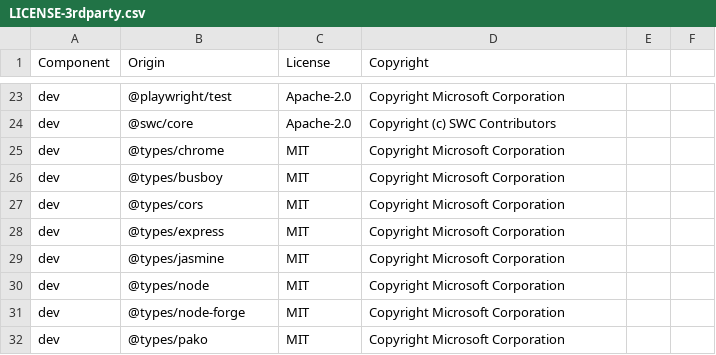
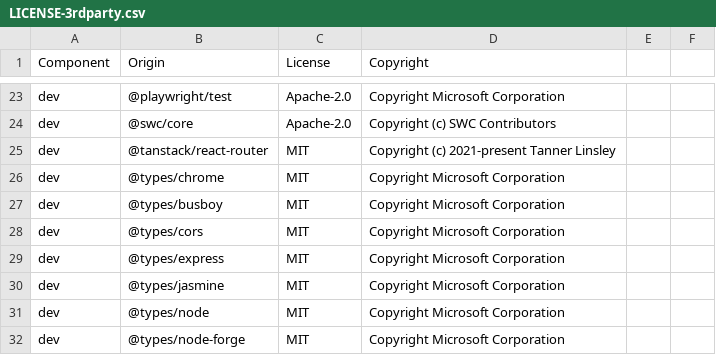
Before and after one commit to DataDog/browser-sdk, a CSV file: LICENSE-3rdparty.csv, drawn as a sheet; only a part is shown, gaps mark what is left out; the shorter side is filled out with more unchanged rows.

Commit message:
✨ Add TanStack Router integration to browser-rum-react
Co-Authored-By: Roman Gaignault <roman.gaignault@datadoghq.com>
Co-Authored-By: Aymeric Mortemousque <aymeric.mortemousque@datadoghq.com>

```diff
--- a/LICENSE-3rdparty.csv
+++ b/LICENSE-3rdparty.csv
@@ -24,2 +24,3 @@ dev,@playwright/test,Apache-2.0,Copyright Microsoft Corporation
 dev,@swc/core,Apache-2.0,Copyright (c) SWC Contributors
+dev,@tanstack/react-router,MIT,Copyright (c) 2021-present Tanner Linsley
 dev,@types/chrome,MIT,Copyright Microsoft Corporation
```
Also changed, not shown: 20 other files.
